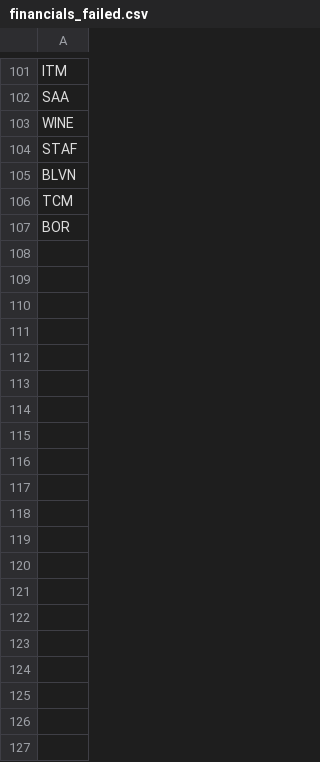
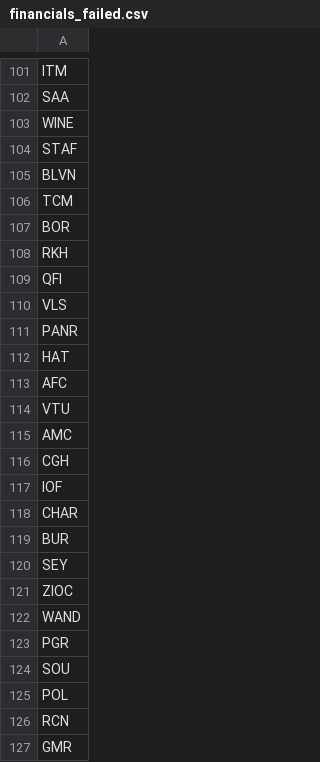
Before and after one commit to mattnewell-cam/StockInfoPlatform, a CSV file: financials_failed.csv, drawn as a sheet; only a part is shown, gaps mark what is left out; the diff covers the shown part only; the diff names each change by its address in the sheet, - before the commit and + after, or states it on an @@ line.

```diff
--- a/financials_failed.csv
+++ b/financials_failed.csv
+row 108: RKH
+row 109: QFI
+row 110: VLS
+row 111: PANR
+row 112: HAT
+row 113: AFC
+row 114: VTU
+row 115: AMC
+row 116: CGH
+row 117: IOF
+row 118: CHAR
+row 119: BUR
+row 120: SEY
+row 121: ZIOC
+row 122: WAND
+row 123: PGR
+row 124: SOU
+row 125: POL
+row 126: RCN
+row 127: GMR
```
Also changed, not shown: 108 added rows elsewhere in this file, 4 other files.
